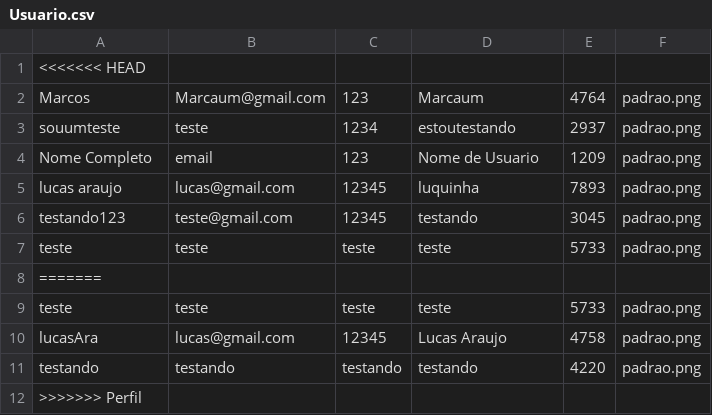
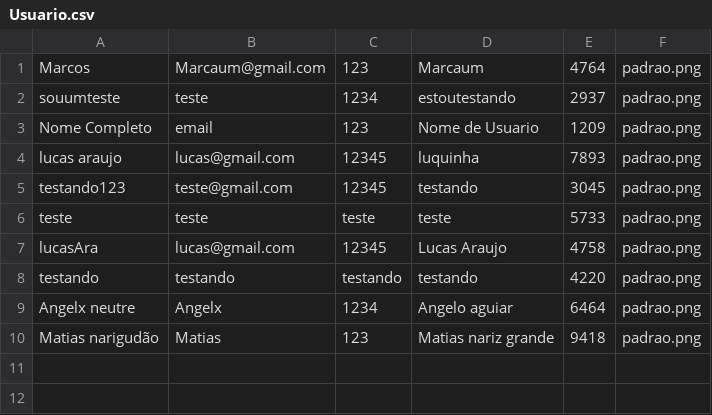
Before and after one commit to Marcaum04/Instadev, a CSV file: Database/Usuario.csv, drawn as a sheet.

```diff
--- a/Database/Usuario.csv
+++ b/Database/Usuario.csv
@@ -1,2 +1 @@
-<<<<<<< HEAD
 Marcos;Marcaum@gmail.com;123;Marcaum;4764;padrao.png
@@ -7,6 +6,5 @@ testando123;teste@gmail.com;12345;testando;3045;padrao.png
 teste;teste;teste;teste;5733;padrao.png
-=======
-teste;teste;teste;teste;5733;padrao.png
 lucasAra;lucas@gmail.com;12345;Lucas Araujo;4758;padrao.png
 testando;testando;testando;testando;4220;padrao.png
->>>>>>> Perfil
+Angelx neutre;Angelx;1234;Angelo aguiar;6464;padrao.png
+Matias narigudão;Matias;123;Matias nariz grande;9418;padrao.png
```
Also changed, not shown: 7 other files.
